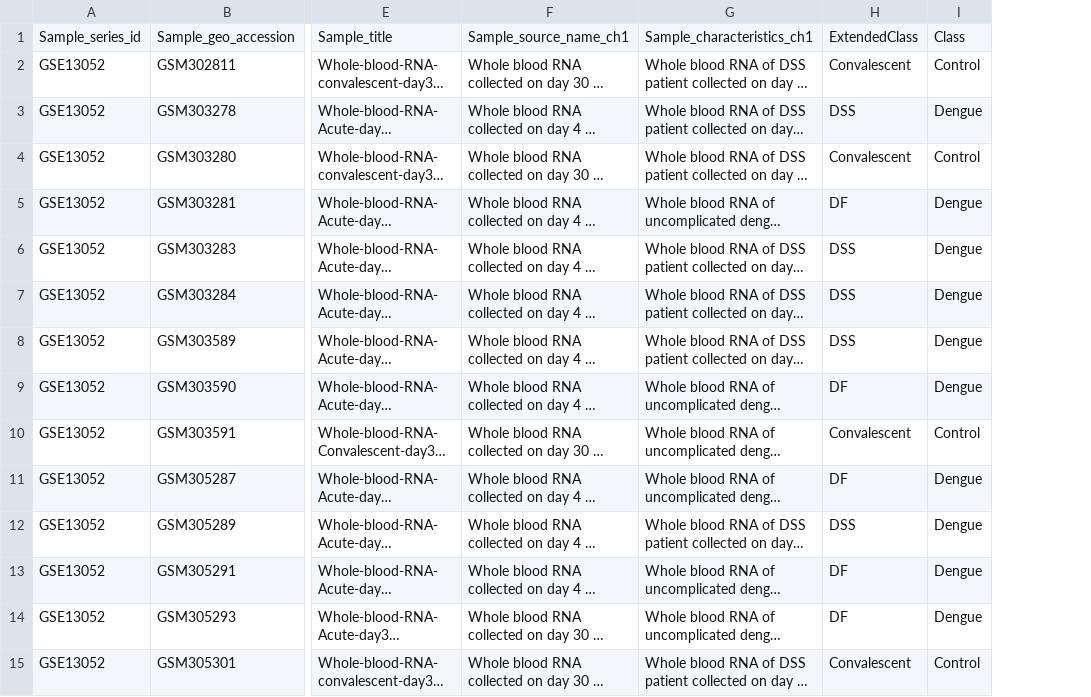
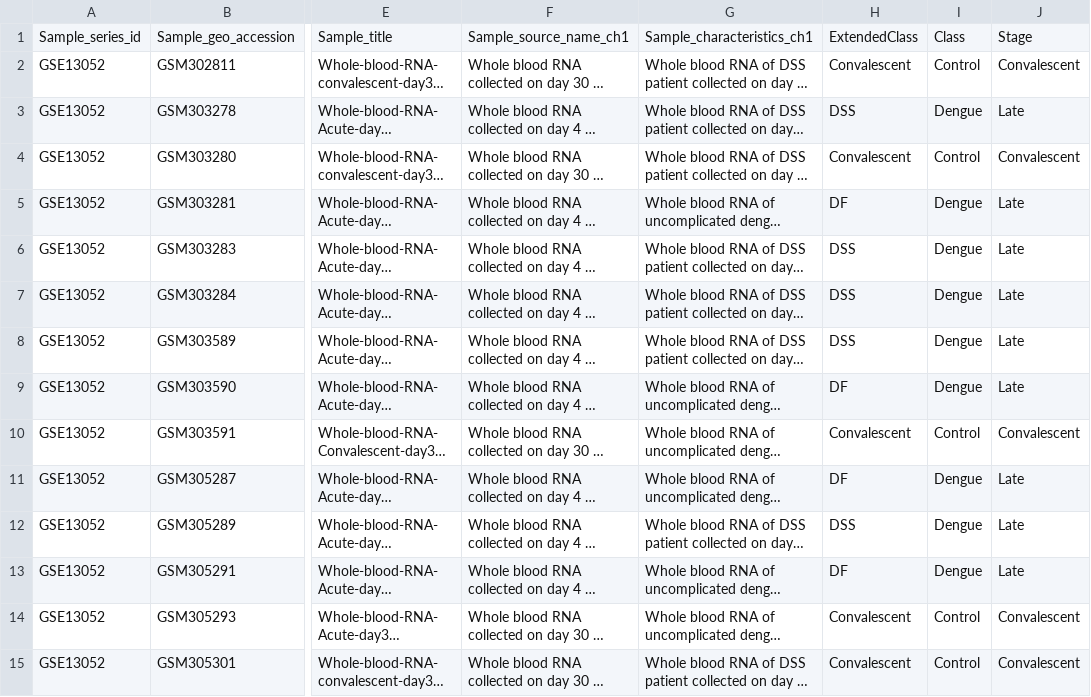
Before and after one commit to matheuscburger/DengueAnalysis, a TSV file: config/sample_annotation/with_outliers/GSE13052.tsv, drawn as a sheet; only a part is shown, gaps mark what is left out; long unchanged cells end in …; the diff names each change by its address in the sheet, - before the commit and + after, or states it on an @@ line.

```diff
--- a/config/sample_annotation/with_outliers/GSE13052.tsv
+++ b/config/sample_annotation/with_outliers/GSE13052.tsv
+column J, rows 1-15: Stage | Convalescent | Late | Convalescent | Late | Late | Late | Late | Late | Convalescent | Late | Late | Late | Convalescent | Convalescent
-H14: DF
+H14: Convalescent
-I14: Dengue
+I14: Control
```
Also changed, not shown: config/sample_annotation/GSE13052.tsv, config/sample_annotation/GSE28405.tsv, 12 other files.
